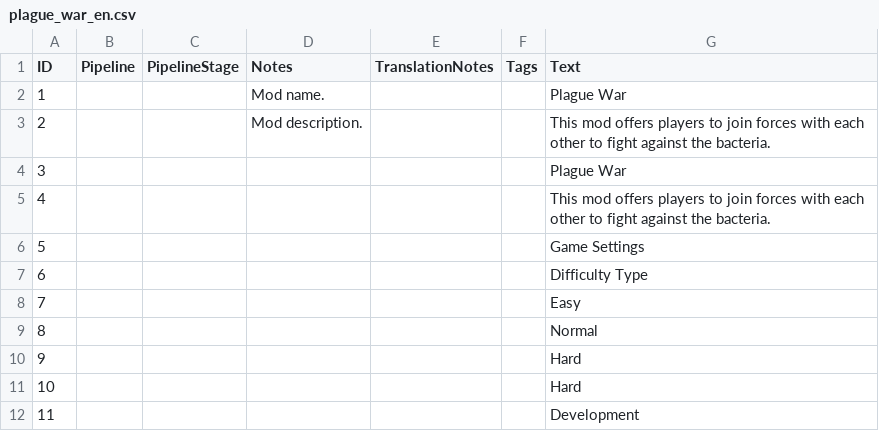
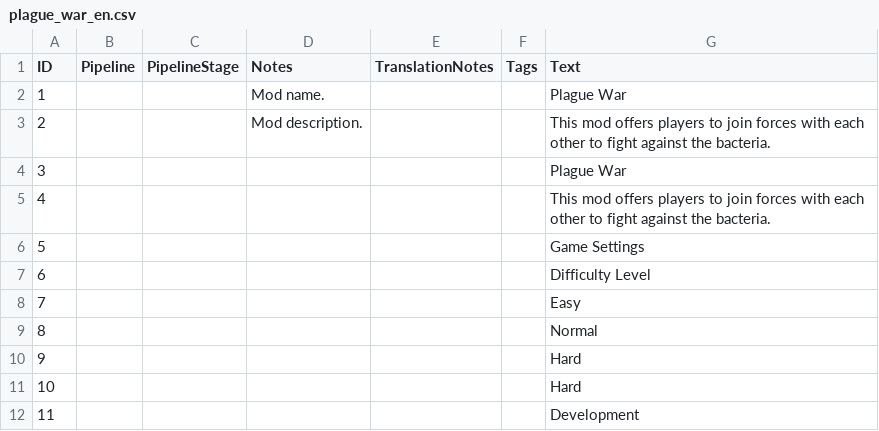
Before and after one commit to kquentin/AOE4-Mod-Plague_War, a CSV file: game_mode/assets/locdb/plague_war_en.csv, drawn as a sheet.

```diff
--- a/game_mode/assets/locdb/plague_war_en.csv
+++ b/game_mode/assets/locdb/plague_war_en.csv
@@ -6,3 +6,3 @@
 5,,,,,,Game Settings
-6,,,,,,Difficulty Type
+6,,,,,,Difficulty Level
 7,,,,,,Easy
```
Also changed, not shown: 3 other files.
